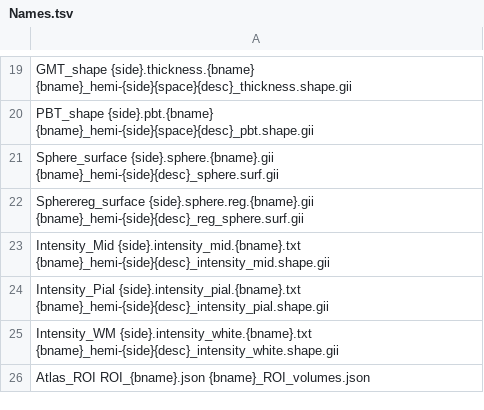
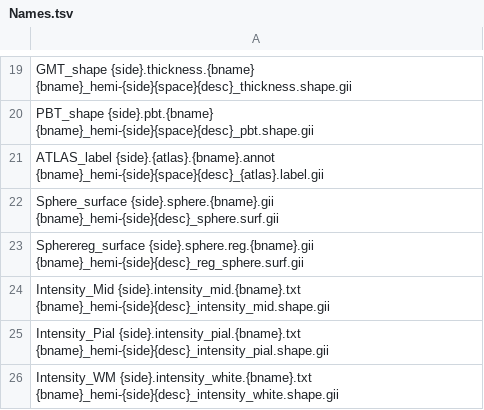
Before and after one commit to ChristianGaser/T1Prep, a TSV file: Names.tsv, drawn as a sheet; only a part is shown, gaps mark what is left out; the shorter side is filled out with more unchanged rows.

Commit message:
Added Atlas_label to Names.tsv

```diff
--- a/Names.tsv
+++ b/Names.tsv
@@ -20,2 +20,3 @@ GMT_shape {side}.thickness.{bname} {bname}_hemi-{side}{space}{desc}_thickness.sh
 PBT_shape {side}.pbt.{bname} {bname}_hemi-{side}{space}{desc}_pbt.shape.gii
+ATLAS_label {side}.{atlas}.{bname}.annot {bname}_hemi-{side}{space}{desc}_{atlas}.label.gii
 Sphere_surface {side}.sphere.{bname}.gii {bname}_hemi-{side}{desc}_sphere.surf.gii
```
